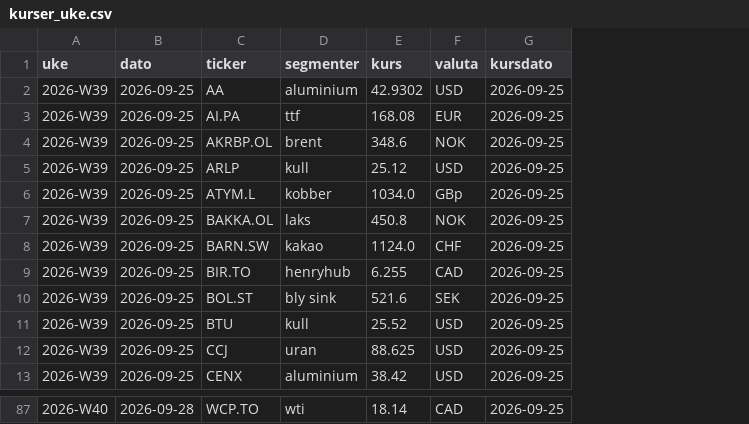
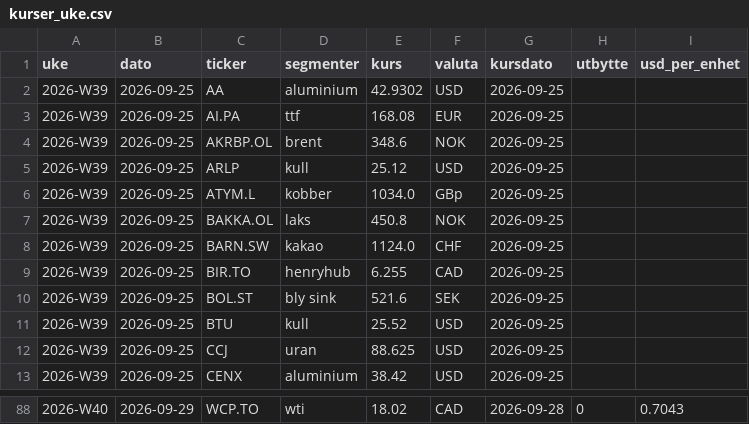
Before and after one commit to frdmid/syklusbordet-data, a CSV file: logg/kurser_uke.csv, drawn as a sheet; only a part is shown, gaps mark what is left out; addresses are those after the commit; the diff covers the shown part only; the diff names each change by its address in the sheet, - before the commit and + after, or states it on an @@ line.

```diff
--- a/logg/kurser_uke.csv
+++ b/logg/kurser_uke.csv
+column H (utbytte), row 88: 0
+column I (usd_per_enhet), row 88: 0.7043
-B88 (dato): 2026-09-28
+B88 (dato): 2026-09-29
-E88 (kurs): 18.14
+E88 (kurs): 18.02
-G88 (kursdato): 2026-09-25
+G88 (kursdato): 2026-09-28
```
Also changed, not shown: 1 added row and 126 edited cells elsewhere in this file.
